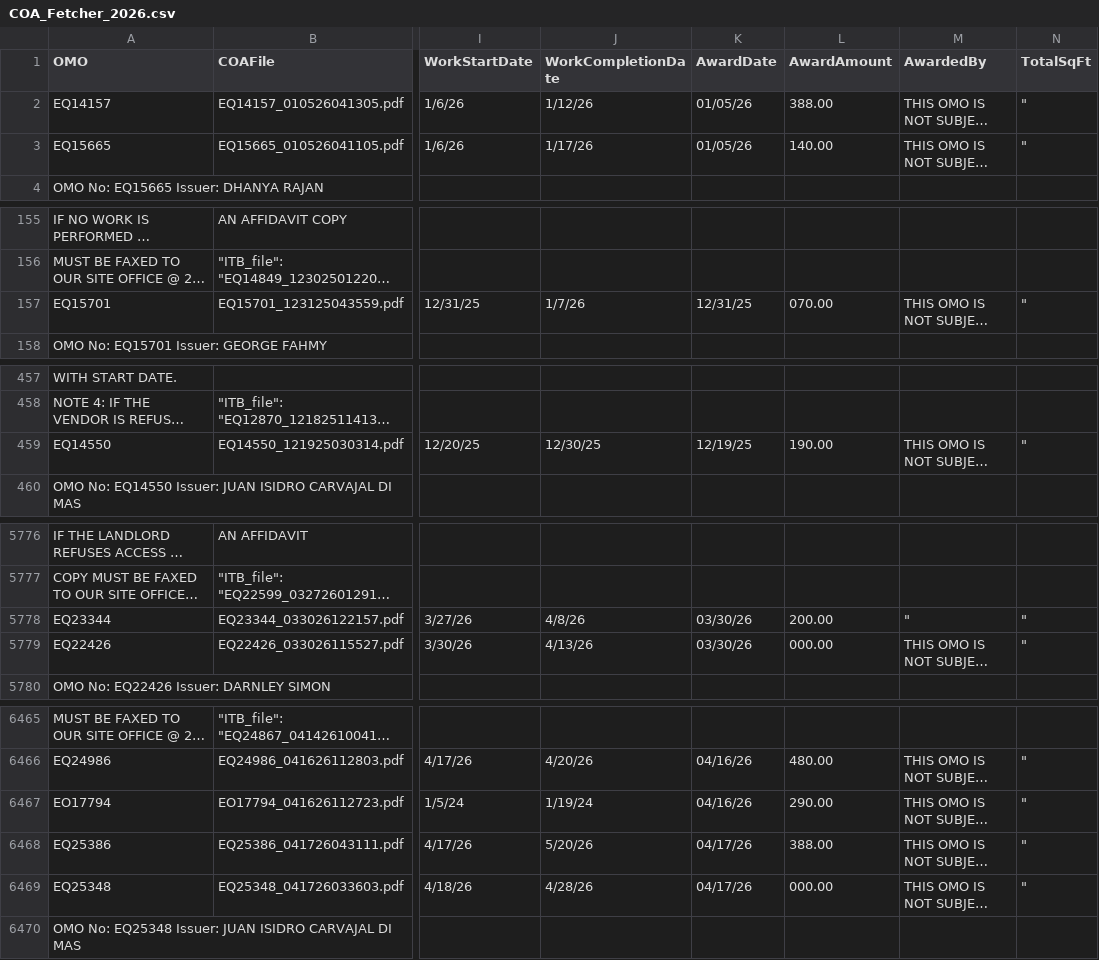
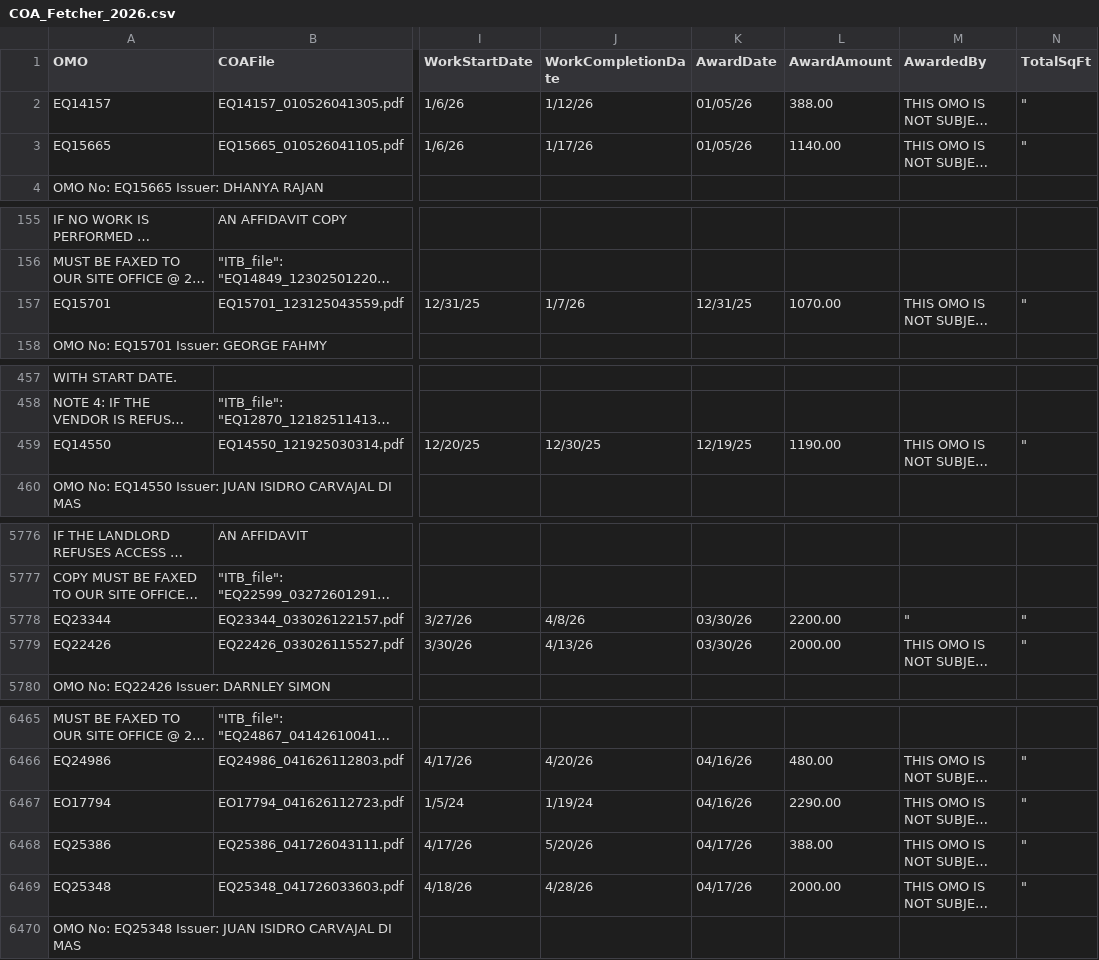
Before and after one commit to UNITEDANGEL/HPD-Bid-Dashboard-2026, a CSV file: data/COA_Fetcher_2026.csv, drawn as a sheet; only a part is shown, gaps mark what is left out; long unchanged cells end in …; the diff covers the shown part only; the diff names each change by its address in the sheet, - before the commit and + after, or states it on an @@ line.

```diff
--- a/data/COA_Fetcher_2026.csv
+++ b/data/COA_Fetcher_2026.csv
-L3 (AwardAmount): 140.00
+L3 (AwardAmount): 1140.00
-L157 (AwardAmount): 070.00
+L157 (AwardAmount): 1070.00
-L459 (AwardAmount): 190.00
+L459 (AwardAmount): 1190.00
-L5778 (AwardAmount): 200.00
+L5778 (AwardAmount): 2200.00
-L5779 (AwardAmount): 000.00
+L5779 (AwardAmount): 2000.00
-L6467 (AwardAmount): 290.00
+L6467 (AwardAmount): 2290.00
-L6469 (AwardAmount): 000.00
+L6469 (AwardAmount): 2000.00
```
Also changed, not shown: 47 edited cells elsewhere in this file, public/data/COA_Fetcher_2026.csv, 5 other files.
